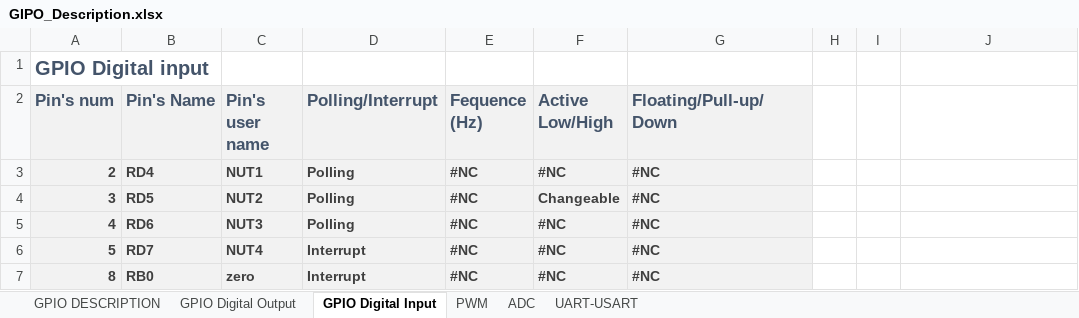
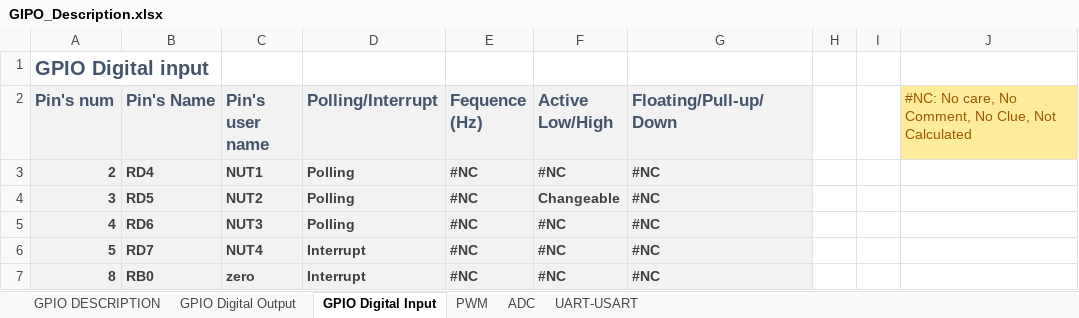
Before and after one commit to anhembedded/SCHwash, an Excel workbook: Doc/GIPO_Description.xlsx, sheet GPIO Digital Input, drawn as a sheet; values as stored, in another font and other column widths than the file's, no borders; the diff names each change by its address in the sheet, - before the commit and + after, or states it on an @@ line.

```diff
--- a/Doc/GIPO_Description.xlsx (sheet GPIO Digital Input)
+++ b/Doc/GIPO_Description.xlsx (sheet GPIO Digital Input)
-J2: (empty)
+J2: #NC: No care, No Comment, No Clue, Not Calculated
-J2 fill: none
+J2 fill: #FFEB9C
```
Also changed, not shown: sheet PWM, sheet GPIO Digital Output, sheet UART-USART, sheet ADC, 1 other file.
